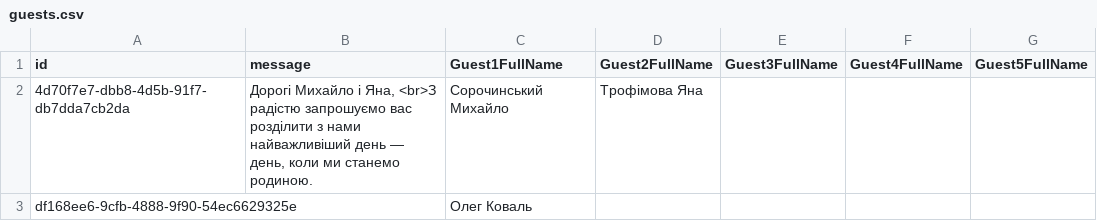
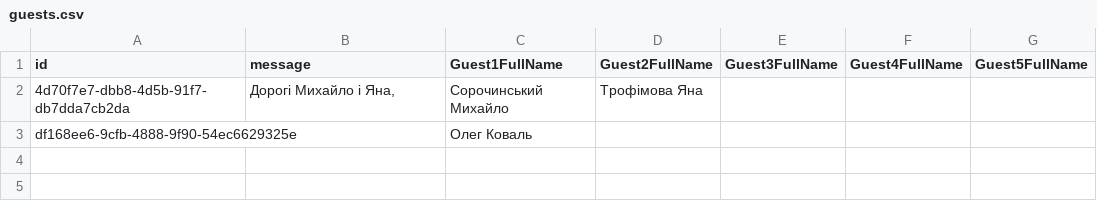
Before and after one commit to MishkaSorochinskiy/Invitation, a CSV file: guests.csv, drawn as a sheet.

Commit message:
Update guests.csv

```diff
--- a/guests.csv
+++ b/guests.csv
@@ -1,3 +1,3 @@
 id,message,Guest1FullName,Guest2FullName,Guest3FullName,Guest4FullName,Guest5FullName
-4d70f7e7-dbb8-4d5b-91f7-db7dda7cb2da,"Дорогі Михайло і Яна, <br>З радістю запрошуємо вас розділити з нами найважливіший день — день, коли ми станемо родиною.",Сорочинський Михайло,Трофімова Яна,,,
+4d70f7e7-dbb8-4d5b-91f7-db7dda7cb2da,"Дорогі Михайло і Яна,",Сорочинський Михайло,Трофімова Яна,,,
 df168ee6-9cfb-4888-9f90-54ec6629325e,,Олег Коваль,,,,
```
